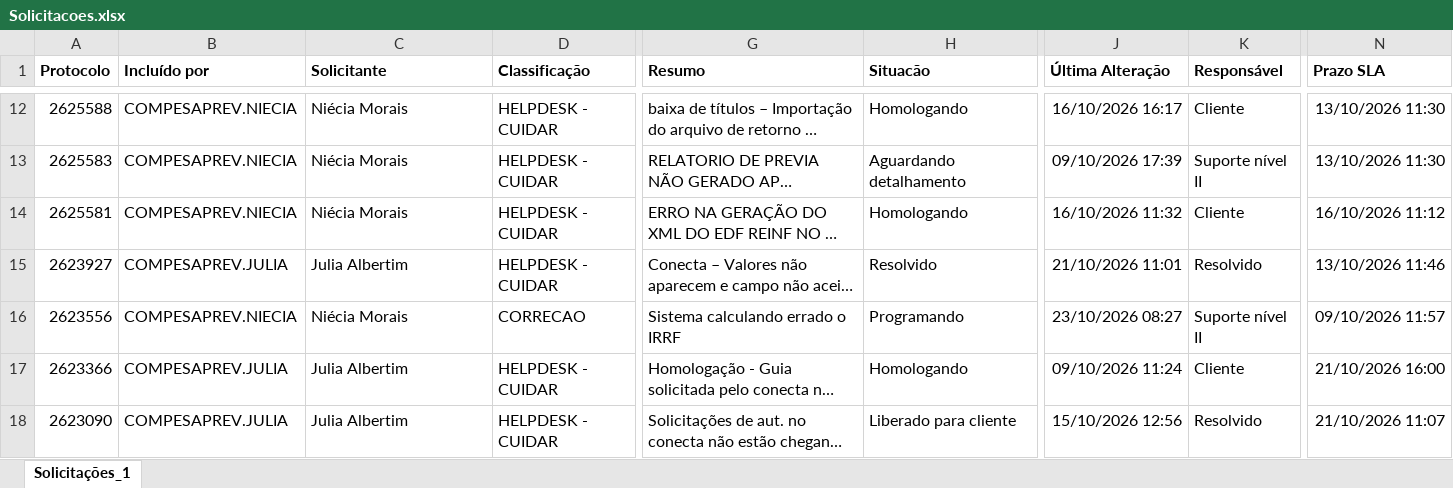
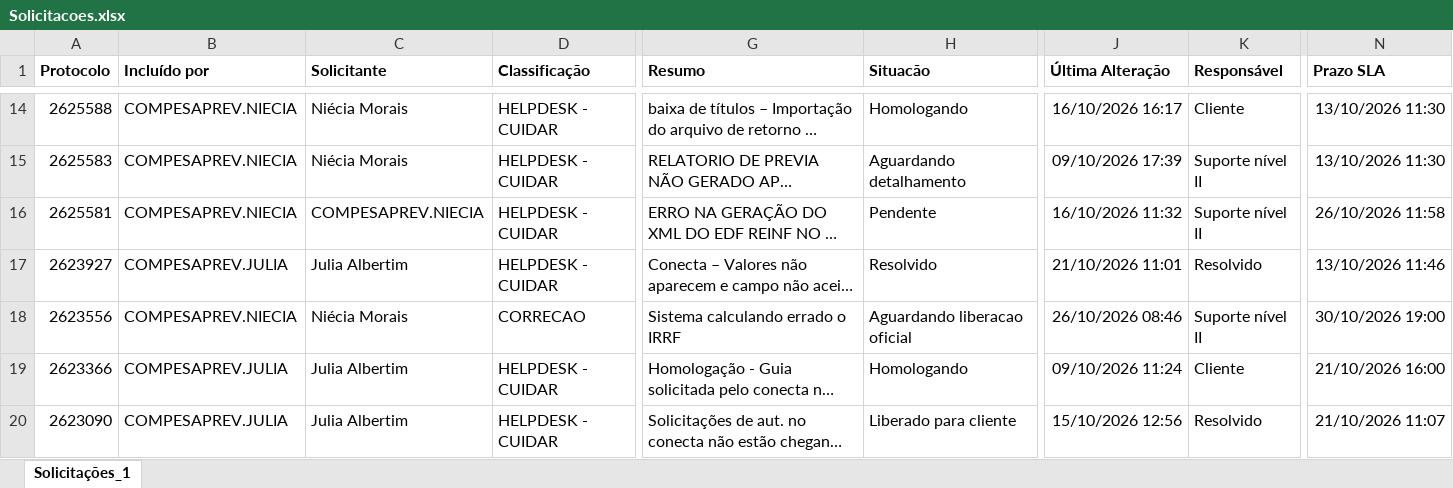
Before and after one commit to Julia-Albertim/Acompanhamento-Siscon, an Excel workbook: Solicitacoes.xlsx, sheet Solicitações_1, drawn as a sheet; only a part is shown, gaps mark what is left out; long unchanged cells end in …; values as stored, in another font and other column widths than the file's, no borders; addresses are those after the commit; the diff covers the shown part only; the diff names each change by its address in the sheet, - before the commit and + after, or states it on an @@ line.

```diff
--- a/Solicitacoes.xlsx (sheet Solicitações_1)
+++ b/Solicitacoes.xlsx (sheet Solicitações_1)
-C16 (Solicitante): Niécia Morais
+C16 (Solicitante): COMPESAPREV.NIECIA
-H16 (Situacão): Homologando
+H16 (Situacão): Pendente
-K16 (Responsável): Cliente
+K16 (Responsável): Suporte nível II
-N16 (Prazo SLA): 16/10/2026 11:12
+N16 (Prazo SLA): 26/10/2026 11:58
-H18 (Situacão): Programando
+H18 (Situacão): Aguardando liberacao oficial
-J18 (Última Alteração): 23/10/2026 08:27
+J18 (Última Alteração): 26/10/2026 08:46
-N18 (Prazo SLA): 09/10/2026 11:57
+N18 (Prazo SLA): 30/10/2026 19:00
```
Also changed, not shown: 2 added rows and 50 edited cells elsewhere in this sheet, 1 other file.
